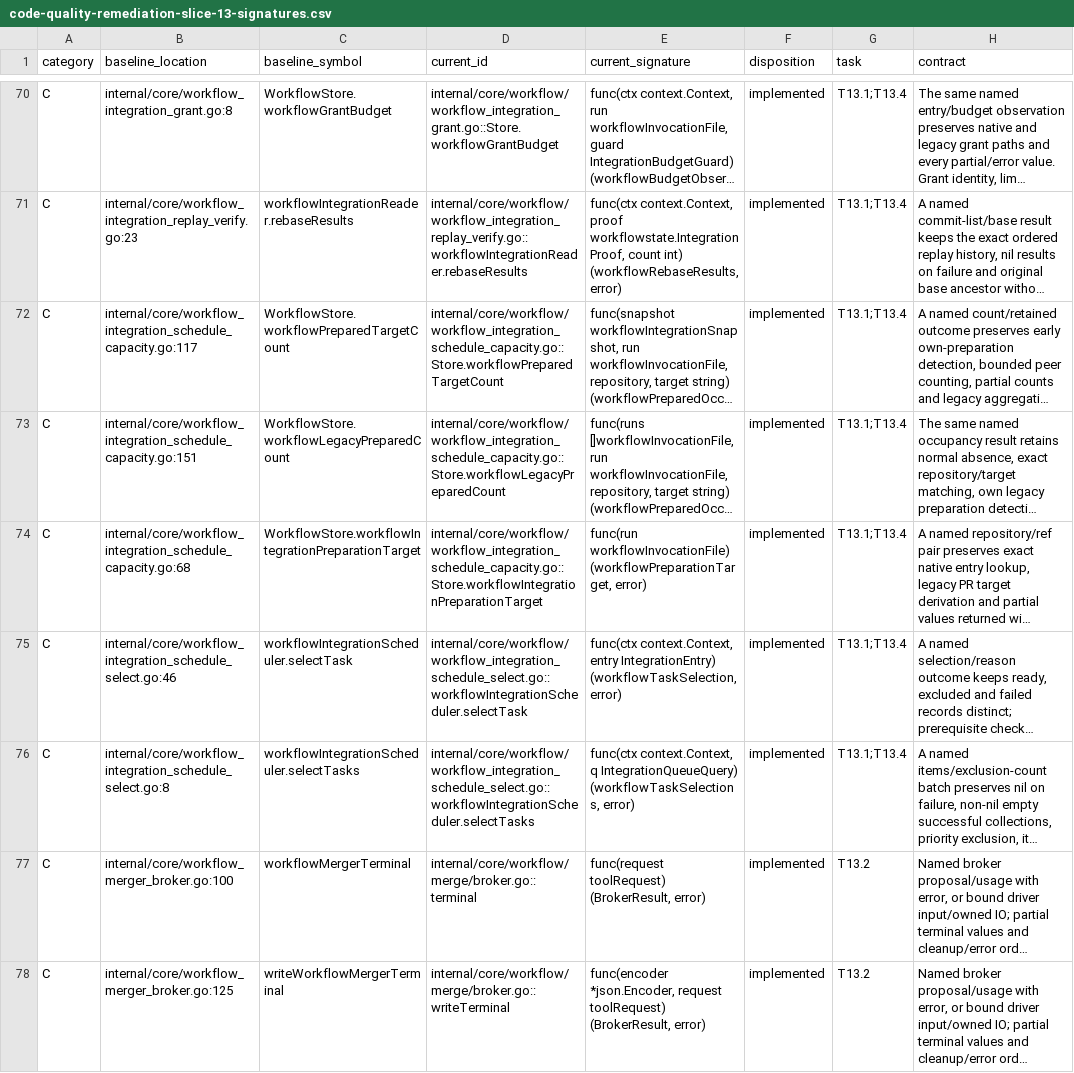
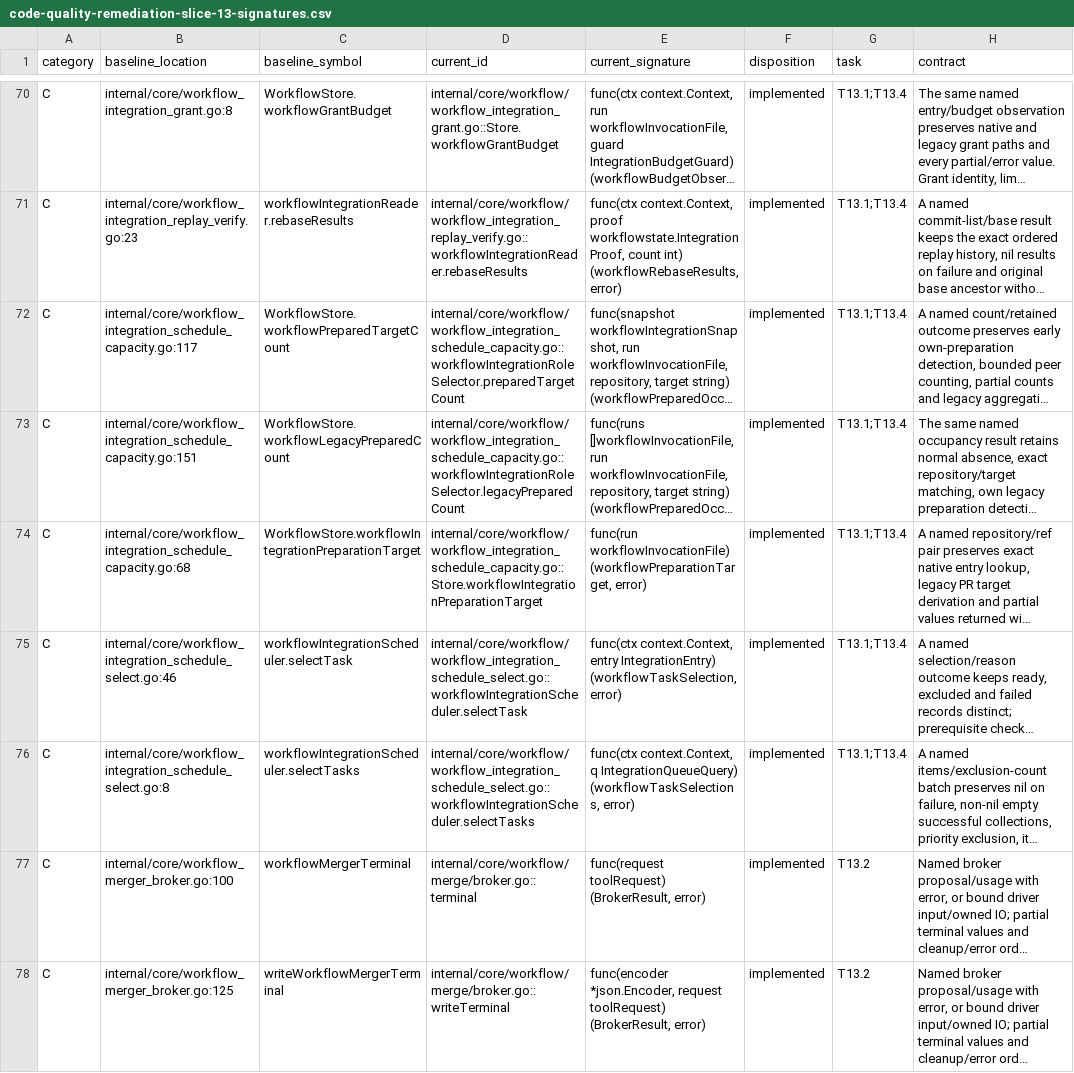
Before and after one commit to adrianpk/chr, a CSV file: ops/default/plan/code-quality-remediation-slice-13-signatures.csv, drawn as a sheet; only a part is shown, gaps mark what is left out; long unchanged cells end in …; the diff names each change by its address in the sheet, - before the commit and + after, or states it on an @@ line.

```diff
--- a/ops/default/plan/code-quality-remediation-slice-13-signatures.csv
+++ b/ops/default/plan/code-quality-remediation-slice-13-signatures.csv
-D72 (current_id): internal/core/workflow/workflow_integration_schedule_capacity.go::Store.workflowPreparedTargetCount
+D72 (current_id): internal/core/workflow/workflow_integration_schedule_capacity.go::workflowIntegrationRoleSelector.preparedTargetCount
-D73 (current_id): internal/core/workflow/workflow_integration_schedule_capacity.go::Store.workflowLegacyPreparedCount
+D73 (current_id): internal/core/workflow/workflow_integration_schedule_capacity.go::workflowIntegrationRoleSelector.legacyPreparedCount
```
Also changed, not shown: ops/default/plan/code-quality-remediation-core-owners.csv, ops/default/plan/code-quality-remediation-slice-12-boundaries.csv, 9 other files.
